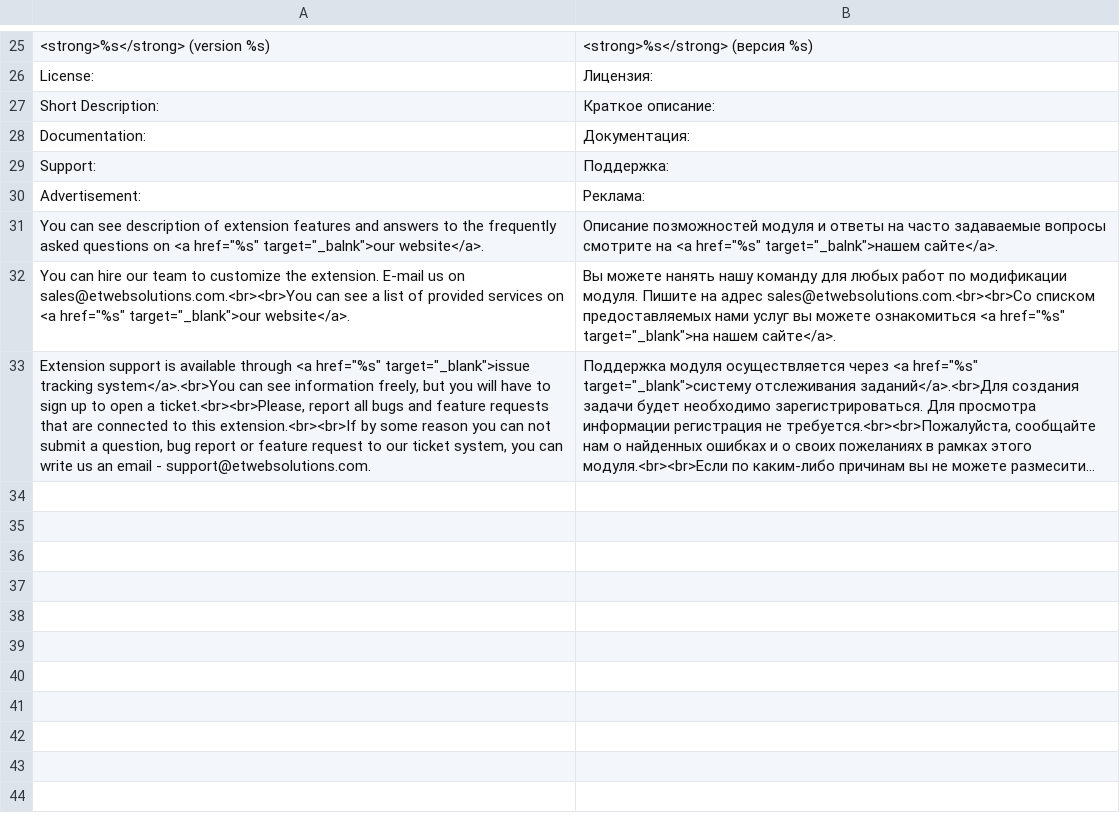
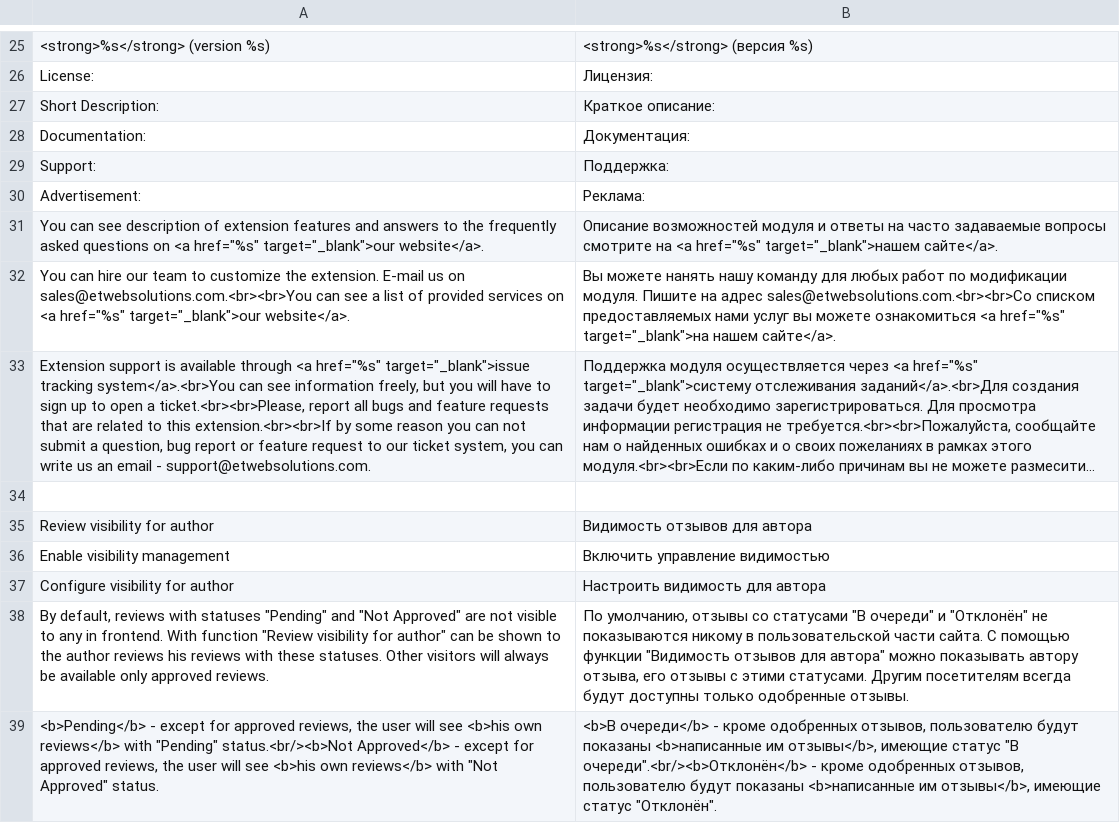
Before and after one commit to OpenMageModuleFostering/et_reviewnotify, a CSV file: app/locale/ru_RU/ET_Reviewnotify.csv, drawn as a sheet; only a part is shown, gaps mark what is left out; long unchanged cells end in …; the diff names each change by its address in the sheet, - before the commit and + after, or states it on an @@ line.

Commit message:
import connect version 1.2.0

```diff
--- a/app/locale/ru_RU/ET_Reviewnotify.csv
+++ b/app/locale/ru_RU/ET_Reviewnotify.csv
-A31: …<a href="%s" target="_balnk">our website</a>.
+A31: …<a href="%s" target="_blank">our website</a>.
-B31: Описание позможностей модуля и ответы на часто задаваемые вопросы смотрите на <a href="%s" target="_balnk">нашем сайте</a>.
+B31: Описание возможностей модуля и ответы на часто задаваемые вопросы смотрите на <a href="%s" target="_blank">нашем сайте</a>.
-A33: …that are connected to this…
+A33: …that are related to this…
+row 34: (empty)
+row 35: Review visibility for author | Видимость отзывов для автора
+row 36: Enable visibility management | Включить управление видимостью
+row 37: Configure visibility for author | Настроить видимость для автора
+row 38: By default, reviews with statuses "Pending" and "Not Approved" are not visible to any in frontend. With function "Review visibility for author" can be shown to the author reviews his reviews with these statuses. Other visitors will always be available only approved reviews. | По умолчанию, отзывы со статусами "В очереди" и "Отклонён" не показываются никому в пользовательской части сайта. С помощью функции "Видимость отзывов для автора" можно показывать автору отзыва, его отзывы с этими статусами. Другим посетителям всегда будут доступны только одобренные отзывы.
+row 39: <b>Pending</b> - except for approved reviews, the user will see <b>his own reviews</b> with "Pending" status.<br/><b>Not Approved</b> - except for approved reviews, the user will see <b>his own reviews</b> with "Not Approved" status. | <b>В очереди</b> - кроме одобренных отзывов, пользователю будут показаны <b>написанные им отзывы</b>, имеющие статус "В очереди".<br/><b>Отклонён</b> - кроме одобренных отзывов, пользователю будут показаны <b>написанные им отзывы</b>, имеющие статус "Отклонён".
```
Also changed, not shown: 18 other files.
